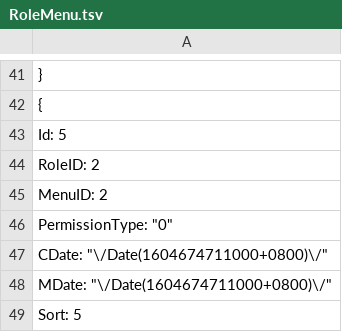
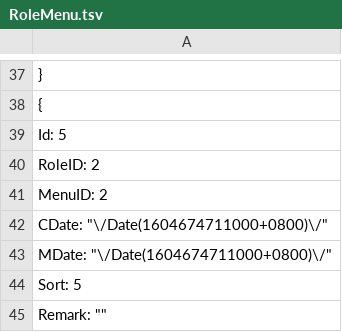
Before and after one commit to Lenceas/Lenceas.Blog, a TSV file: Lenceas.Core.Api/wwwroot/Lenceas.Core.Data.json/RoleMenu.tsv, drawn as a sheet; only a part is shown, gaps mark what is left out; the shorter side is filled out with more unchanged rows; removed rows and columns are numbered as before the commit, all else as after; the diff covers the shown part only; the diff names each change by its address in the sheet, - before the commit and + after, or states it on an @@ line.

```diff
--- a/Lenceas.Core.Api/wwwroot/Lenceas.Core.Data.json/RoleMenu.tsv
+++ b/Lenceas.Core.Api/wwwroot/Lenceas.Core.Data.json/RoleMenu.tsv
-row 46: PermissionType: "0"
```
Also changed, not shown: 9 added rows and 5 removed rows elsewhere in this file, Lenceas.Core.Api/wwwroot/Lenceas.Core.Data.json/Role.tsv, 8 other files.
